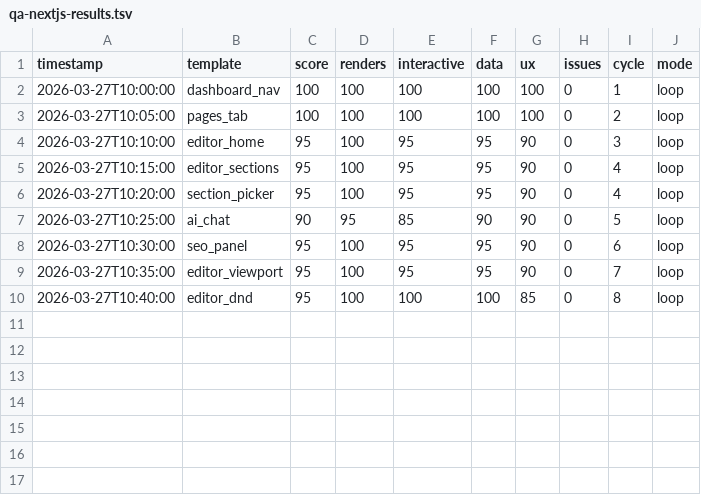
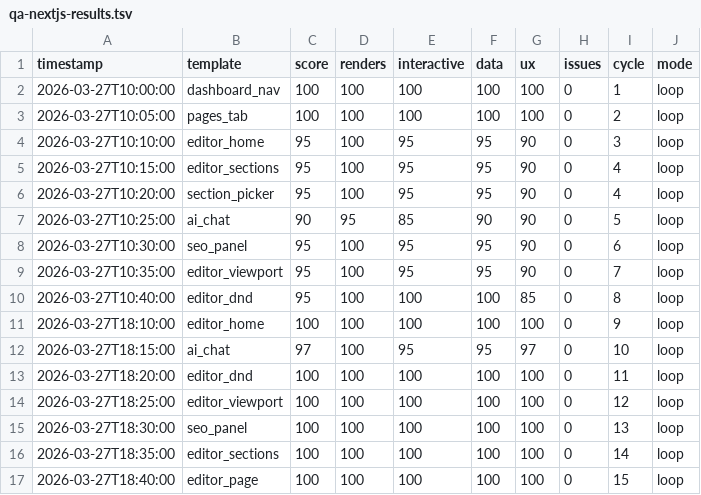
Before and after one commit to weppa-cloud/bukeer-studio, a TSV file: qa-nextjs-results.tsv, drawn as a sheet; the diff names each change by its address in the sheet, - before the commit and + after, or states it on an @@ line.

```diff
--- a/qa-nextjs-results.tsv
+++ b/qa-nextjs-results.tsv
+row 11: 2026-03-27T18:10:00 | editor_home | 100 | 100 | 100 | 100 | 100 | 0 | 9 | loop
+row 12: 2026-03-27T18:15:00 | ai_chat | 97 | 100 | 95 | 95 | 97 | 0 | 10 | loop
+row 13: 2026-03-27T18:20:00 | editor_dnd | 100 | 100 | 100 | 100 | 100 | 0 | 11 | loop
+row 14: 2026-03-27T18:25:00 | editor_viewport | 100 | 100 | 100 | 100 | 100 | 0 | 12 | loop
+row 15: 2026-03-27T18:30:00 | seo_panel | 100 | 100 | 100 | 100 | 100 | 0 | 13 | loop
+row 16: 2026-03-27T18:35:00 | editor_sections | 100 | 100 | 100 | 100 | 100 | 0 | 14 | loop
+row 17: 2026-03-27T18:40:00 | editor_page | 100 | 100 | 100 | 100 | 100 | 0 | 15 | loop
```
Also changed, not shown: 12 other files.
